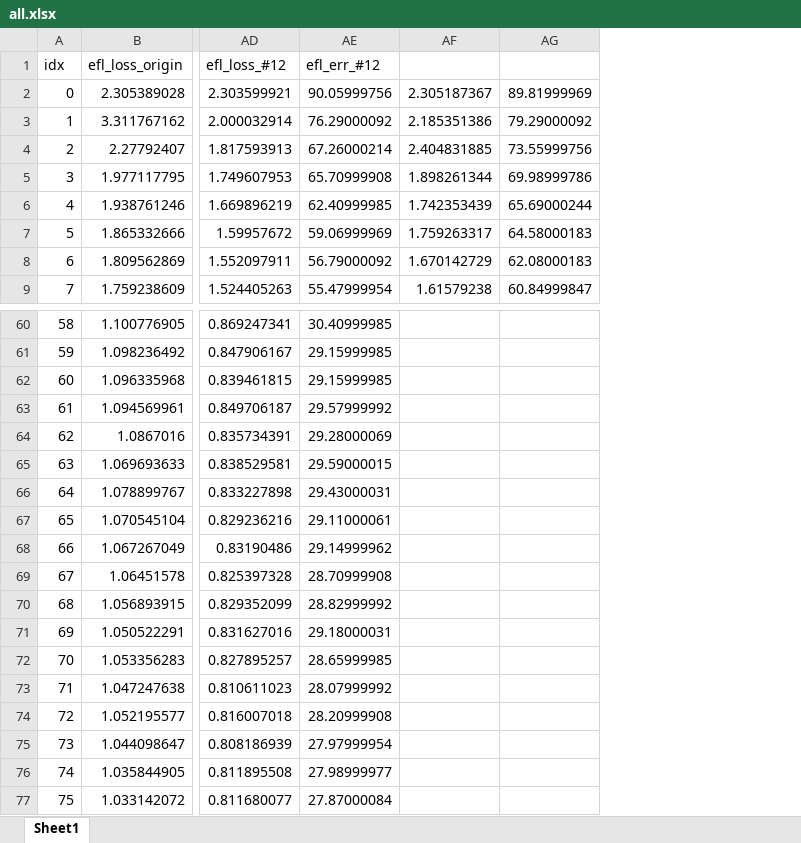
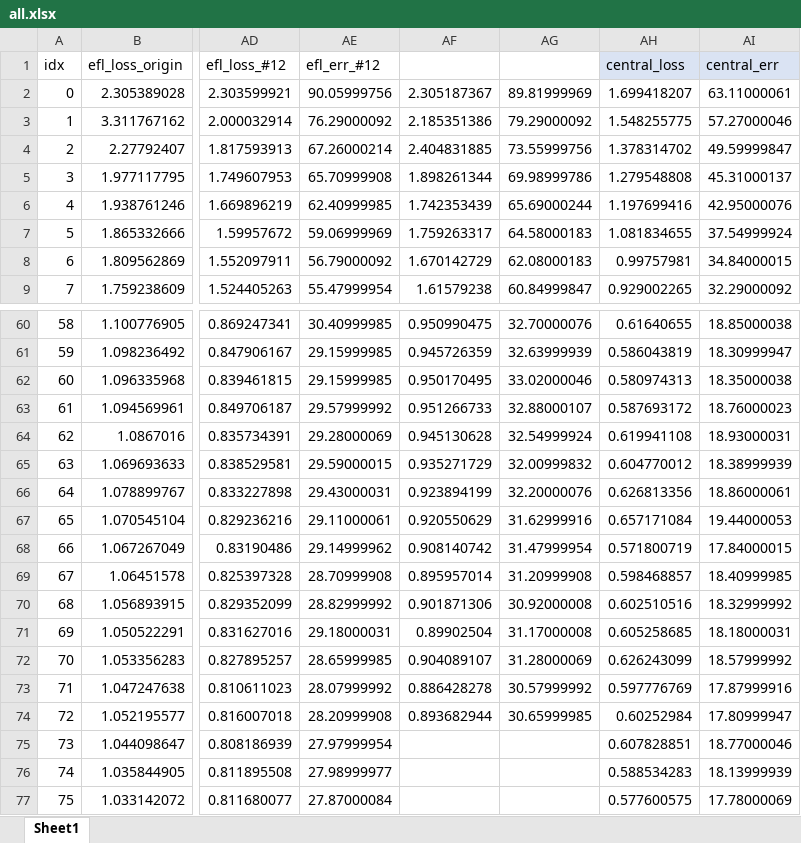
Before and after one commit to joonha97/learningEFL, an Excel workbook: KD_experiment/all.xlsx, sheet Sheet1, drawn as a sheet; only a part is shown, gaps mark what is left out; values as stored, in another font and other column widths than the file's, no borders; charts and pictures not drawn; the diff covers the shown part only; the diff names each change by its address in the sheet, - before the commit and + after, or states it on an @@ line.

```diff
--- a/KD_experiment/all.xlsx (sheet Sheet1)
+++ b/KD_experiment/all.xlsx (sheet Sheet1)
+column AH (central_loss), rows 2-9: 1.699418207 | 1.548255775 | 1.378314702 | 1.279548808 | 1.197699416 | 1.081834655 | 0.99757981 | 0.929002265; rows 60-77: 0.61640655 | 0.586043819 | 0.580974313 | 0.587693172 | 0.619941108 | 0.604770012 | 0.626813356 | 0.657171084 | 0.571800719 | 0.598468857 | 0.602510516 | 0.605258685 | 0.626243099 | 0.597776769 | 0.60252984 | 0.607828851 | 0.588534283 | 0.577600575
+column AI (central_err), rows 2-9: 63.11000061 | 57.27000046 | 49.59999847 | 45.31000137 | 42.95000076 | 37.54999924 | 34.84000015 | 32.29000092; rows 60-77: 18.85000038 | 18.30999947 | 18.35000038 | 18.76000023 | 18.93000031 | 18.38999939 | 18.86000061 | 19.44000053 | 17.84000015 | 18.40999985 | 18.32999992 | 18.18000031 | 18.57999992 | 17.87999916 | 17.80999947 | 18.77000046 | 18.13999939 | 17.78000069
-AF60: (empty)
+AF60: 0.950990475
-AG60: (empty)
+AG60: 32.70000076
-AF61: (empty)
+AF61: 0.945726359
-AG61: (empty)
+AG61: 32.63999939
-AF62: (empty)
+AF62: 0.950170495
-AG62: (empty)
+AG62: 33.02000046
-AF63: (empty)
+AF63: 0.951266733
-AG63: (empty)
+AG63: 32.88000107
-AF64: (empty)
+AF64: 0.945130628
-AG64: (empty)
+AG64: 32.54999924
-AF65: (empty)
+AF65: 0.935271729
-AG65: (empty)
+AG65: 32.00999832
-AF66: (empty)
+AF66: 0.923894199
-AG66: (empty)
+AG66: 32.20000076
-AF67: (empty)
+AF67: 0.920550629
-AG67: (empty)
+AG67: 31.62999916
-AF68: (empty)
+AF68: 0.908140742
-AG68: (empty)
+AG68: 31.47999954
-AF69: (empty)
+AF69: 0.895957014
-AG69: (empty)
+AG69: 31.20999908
-AF70: (empty)
+AF70: 0.901871306
-AG70: (empty)
+AG70: 30.92000008
-AF71: (empty)
+AF71: 0.89902504
-AG71: (empty)
+AG71: 31.17000008
-AF72: (empty)
+AF72: 0.904089107
-AG72: (empty)
+AG72: 31.28000069
-AF73: (empty)
+AF73: 0.886428278
-AG73: (empty)
+AG73: 30.57999992
-AF74: (empty)
+AF74: 0.893682944
-AG74: (empty)
+AG74: 30.65999985
```
Also changed, not shown: 32 edited cells elsewhere in this sheet, charts or pictures, KD_experiment/params.xlsx.
